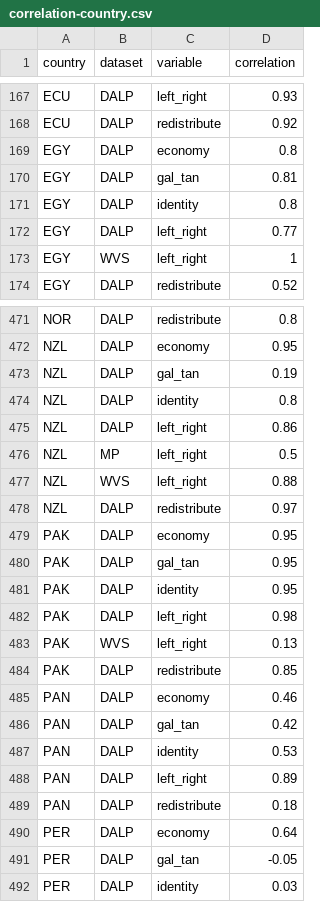
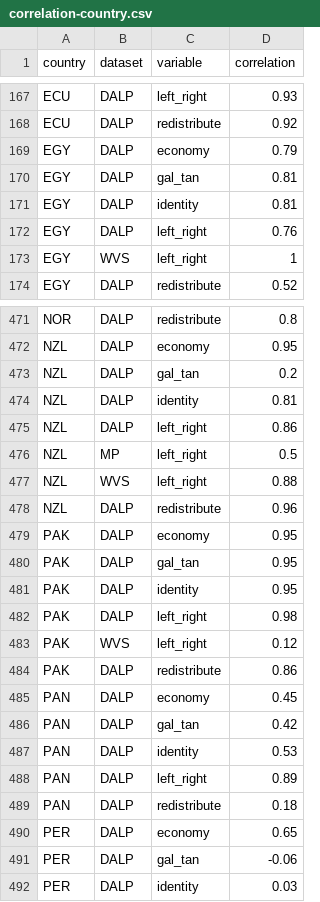
Before and after one commit to hdigital/partypositions-wikitags, a CSV file: 05-validation/correlation-country.csv, drawn as a sheet; only a part is shown, gaps mark what is left out; the diff covers the shown part only.

```diff
--- a/05-validation/correlation-country.csv
+++ b/05-validation/correlation-country.csv
@@ -168,6 +168,6 @@ ECU,DALP,left_right,0.93
 ECU,DALP,redistribute,0.92
-EGY,DALP,economy,0.8
+EGY,DALP,economy,0.79
 EGY,DALP,gal_tan,0.81
-EGY,DALP,identity,0.8
-EGY,DALP,left_right,0.77
+EGY,DALP,identity,0.81
+EGY,DALP,left_right,0.76
 EGY,WVS,left_right,1
@@ -472,4 +472,4 @@ NOR,DALP,redistribute,0.8
 NZL,DALP,economy,0.95
-NZL,DALP,gal_tan,0.19
-NZL,DALP,identity,0.8
+NZL,DALP,gal_tan,0.2
+NZL,DALP,identity,0.81
 NZL,DALP,left_right,0.86
@@ -477,3 +477,3 @@ NZL,MP,left_right,0.5
 NZL,WVS,left_right,0.88
-NZL,DALP,redistribute,0.97
+NZL,DALP,redistribute,0.96
 PAK,DALP,economy,0.95
@@ -482,5 +482,5 @@ PAK,DALP,identity,0.95
 PAK,DALP,left_right,0.98
-PAK,WVS,left_right,0.13
-PAK,DALP,redistribute,0.85
-PAN,DALP,economy,0.46
+PAK,WVS,left_right,0.12
+PAK,DALP,redistribute,0.86
+PAN,DALP,economy,0.45
 PAN,DALP,gal_tan,0.42
@@ -489,4 +489,4 @@ PAN,DALP,left_right,0.89
 PAN,DALP,redistribute,0.18
-PER,DALP,economy,0.64
-PER,DALP,gal_tan,-0.05
+PER,DALP,economy,0.65
+PER,DALP,gal_tan,-0.06
 PER,DALP,identity,0.03
```
Also changed, not shown: 91 edited cells elsewhere in this file, 03-estimation/estimation-results/positions-parties-m1.csv, 03-estimation/estimation-results/positions-parties-m2.csv, 16 other files.
